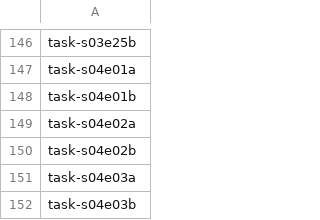
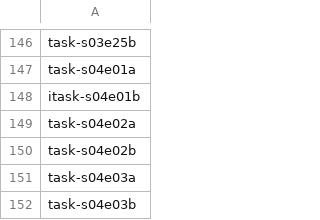
Before and after one commit to courtois-neuromod/flesp_friends-isc, a CSV file: flesp_friends-isc/episodes.csv, drawn as a sheet; only a part is shown, gaps mark what is left out; the diff covers the shown part only.

```diff
--- a/flesp_friends-isc/episodes.csv
+++ b/flesp_friends-isc/episodes.csv
@@ -147,3 +147,3 @@ task-s03e25b
 task-s04e01a
-task-s04e01b
+itask-s04e01b
 task-s04e02a
```
Also changed, not shown: 51 added rows elsewhere in this file, 6 other files.
